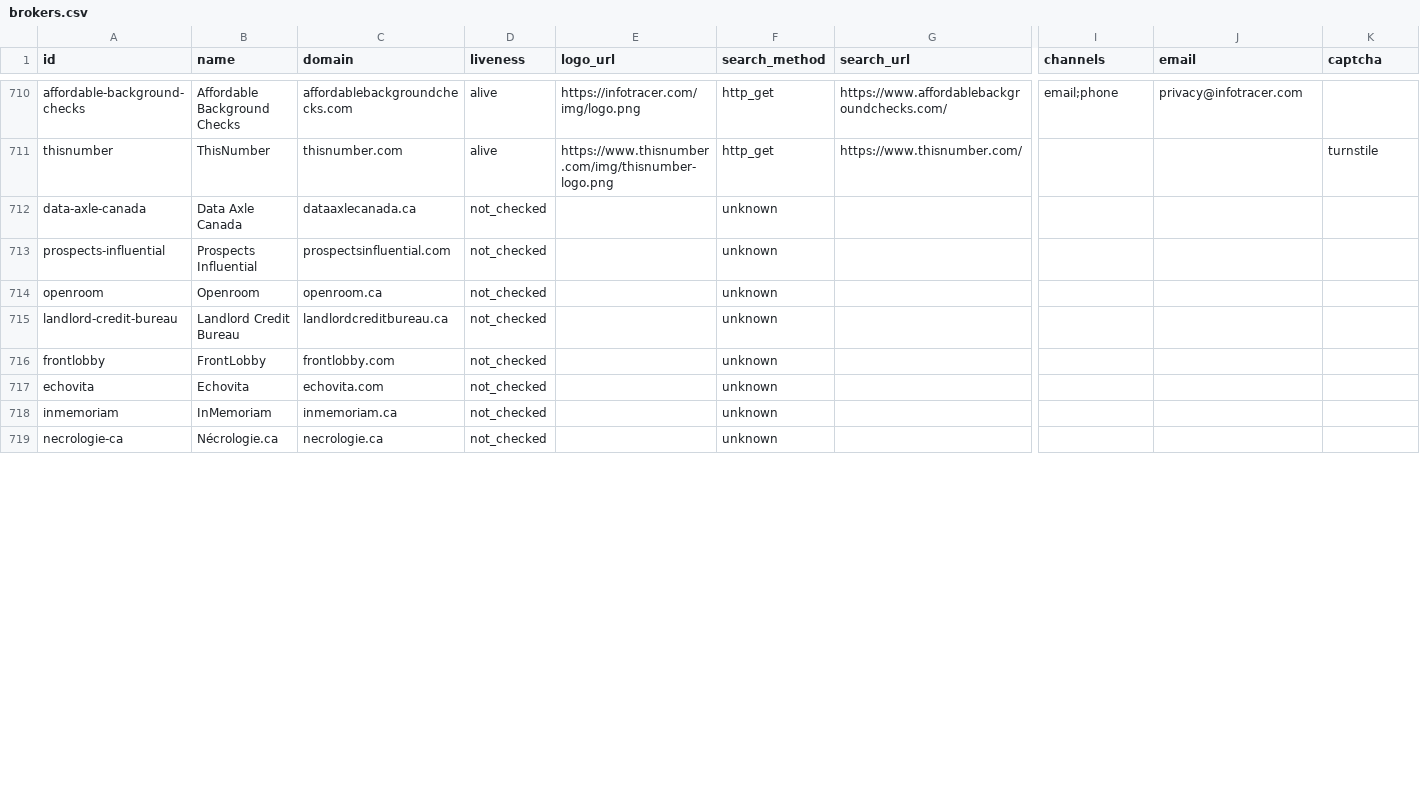
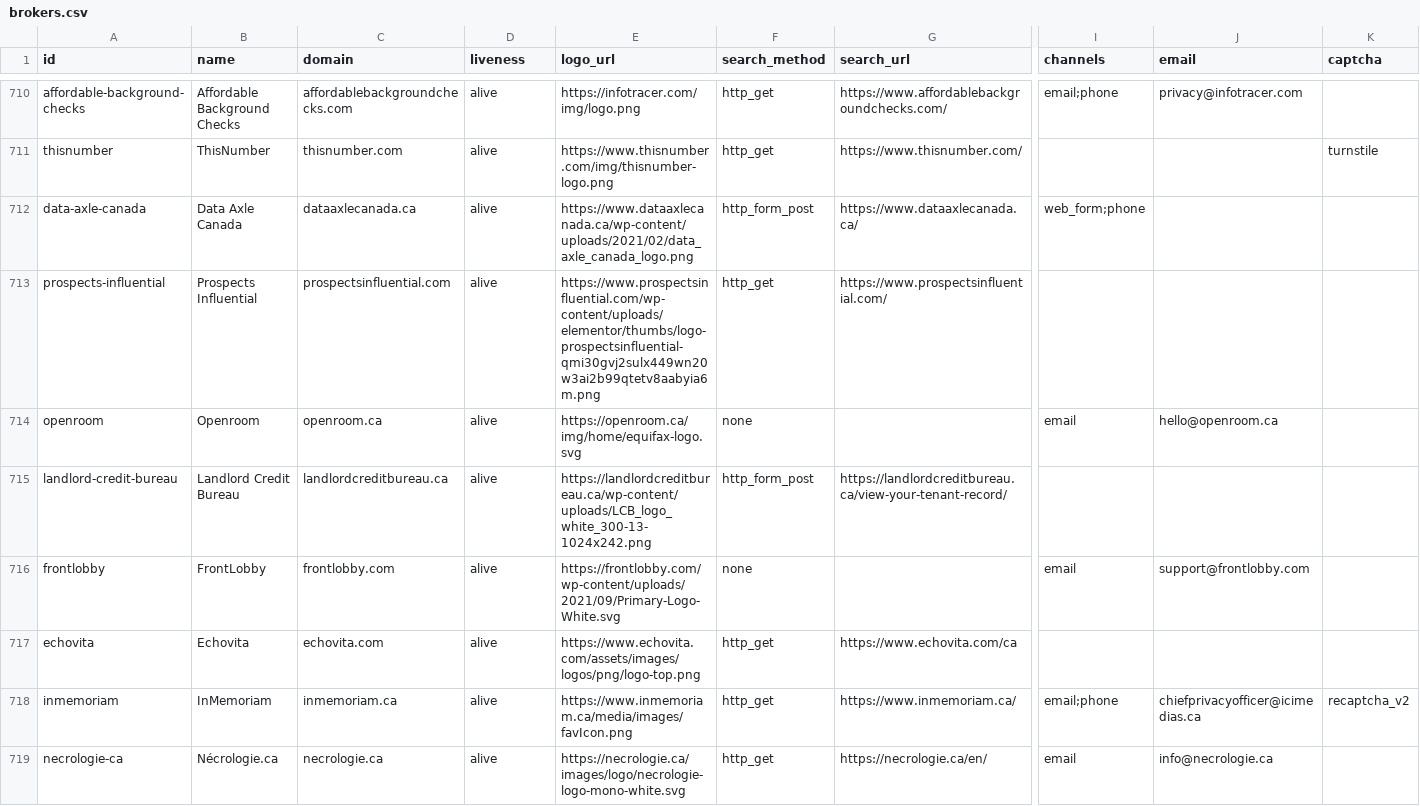
Before and after one commit to cvs0/data-brokers-list, a CSV file: data/v3/brokers.csv, drawn as a sheet; only a part is shown, gaps mark what is left out; the diff covers the shown part only; the diff names each change by its address in the sheet, - before the commit and + after, or states it on an @@ line.

Commit message:
fix: clear 13 non-person searches, fix 411 Reverse Lookup Canada, crawl 32 uncrawled rows (#57)
Search quality pass on 2026-11-02. See SOURCES.md.

```diff
--- a/data/v3/brokers.csv
+++ b/data/v3/brokers.csv
-D712:D719 (liveness): not_checked
+D712:D719 (liveness): alive
-E712 (logo_url): (empty)
+E712 (logo_url): https://www.dataaxlecanada.ca/wp-content/uploads/2021/02/data_axle_canada_logo.png
-F712 (search_method): unknown
+F712 (search_method): http_form_post
-G712 (search_url): (empty)
+G712 (search_url): https://www.dataaxlecanada.ca/
-I712 (channels): (empty)
+I712 (channels): web_form;phone
-E713 (logo_url): (empty)
+E713 (logo_url): https://www.prospectsinfluential.com/wp-content/uploads/elementor/thumbs/logo-prospectsinfluential-qmi30gvj2sulx449wn20w3ai2b99qtetv8aabyia6m.png
-F713 (search_method): unknown
+F713 (search_method): http_get
-G713 (search_url): (empty)
+G713 (search_url): https://www.prospectsinfluential.com/
-E714 (logo_url): (empty)
+E714 (logo_url): https://openroom.ca/img/home/equifax-logo.svg
-F714 (search_method): unknown
+F714 (search_method): none
-I714 (channels): (empty)
+I714 (channels): email
-J714 (email): (empty)
+J714 (email): hello@openroom.ca
-E715 (logo_url): (empty)
+E715 (logo_url): https://landlordcreditbureau.ca/wp-content/uploads/LCB_logo_white_300-13-1024x242.png
-F715 (search_method): unknown
+F715 (search_method): http_form_post
-G715 (search_url): (empty)
+G715 (search_url): https://landlordcreditbureau.ca/view-your-tenant-record/
-E716 (logo_url): (empty)
+E716 (logo_url): https://frontlobby.com/wp-content/uploads/2021/09/Primary-Logo-White.svg
-F716 (search_method): unknown
+F716 (search_method): none
-I716 (channels): (empty)
+I716 (channels): email
-J716 (email): (empty)
+J716 (email): support@frontlobby.com
-E717 (logo_url): (empty)
+E717 (logo_url): https://www.echovita.com/assets/images/logos/png/logo-top.png
-F717:F719 (search_method): unknown
+F717:F719 (search_method): http_get
-G717 (search_url): (empty)
+G717 (search_url): https://www.echovita.com/ca
-E718 (logo_url): (empty)
+E718 (logo_url): https://www.inmemoriam.ca/media/images/favIcon.png
-G718 (search_url): (empty)
+G718 (search_url): https://www.inmemoriam.ca/
-I718 (channels): (empty)
+I718 (channels): email;phone
-J718 (email): (empty)
+J718 (email): chiefprivacyofficer@icimedias.ca
-K718 (captcha): (empty)
+K718 (captcha): recaptcha_v2
-E719 (logo_url): (empty)
+E719 (logo_url): https://necrologie.ca/images/logo/necrologie-logo-mono-white.svg
-G719 (search_url): (empty)
+G719 (search_url): https://necrologie.ca/en/
-I719 (channels): (empty)
+I719 (channels): email
-J719 (email): (empty)
+J719 (email): info@necrologie.ca
```
Also changed, not shown: 118 edited cells elsewhere in this file, data/v4/brokers.csv, data/v4/removal-blockers.csv, 9 other files.
